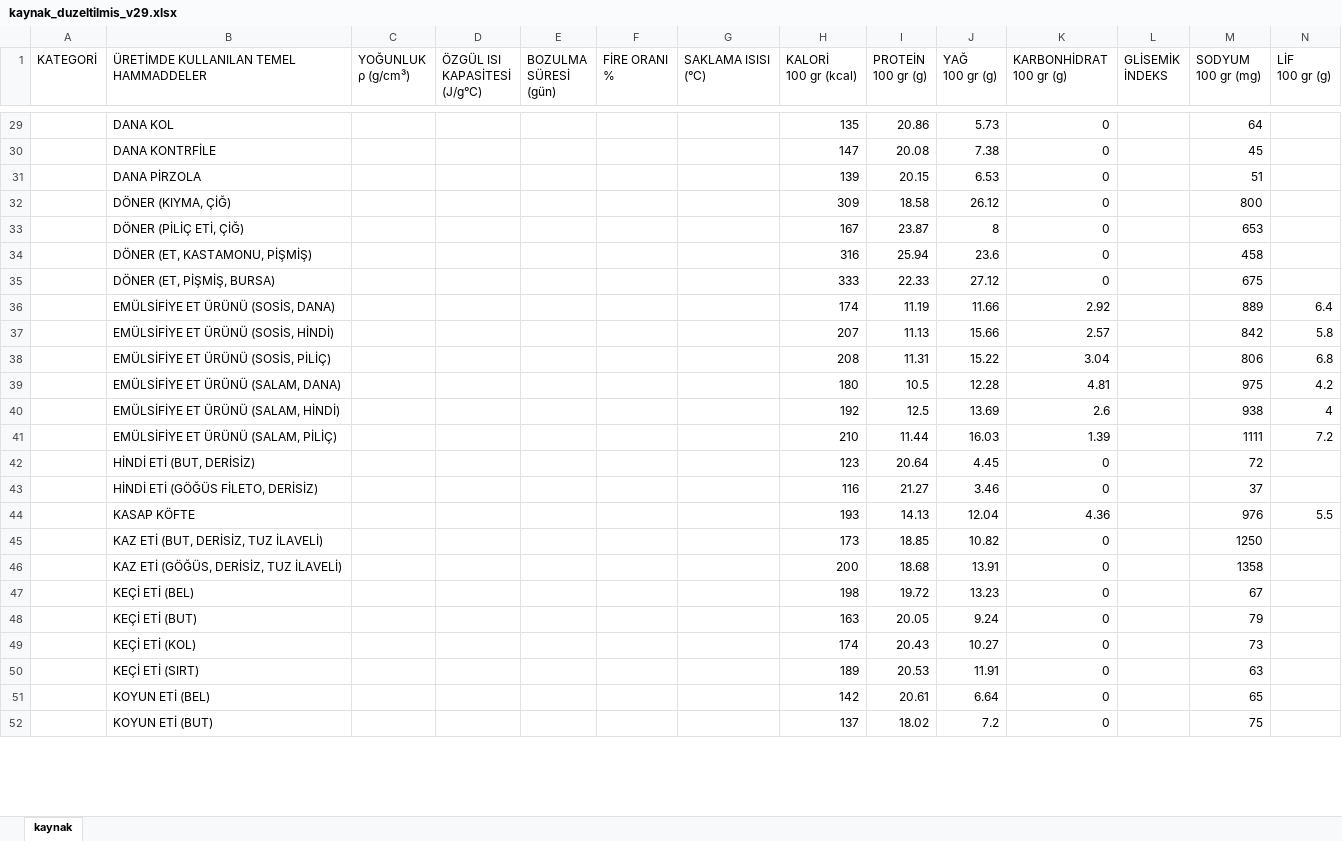
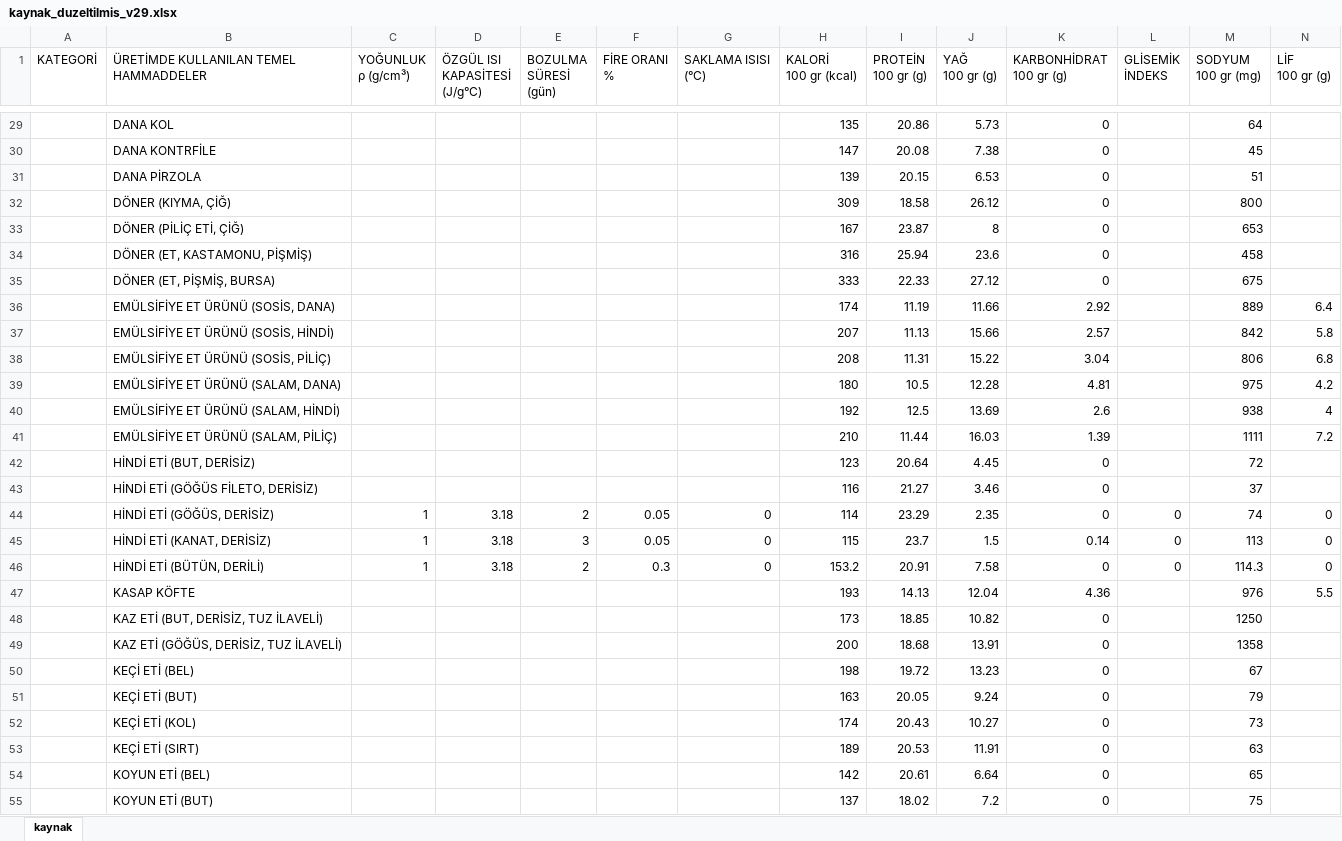
Before and after one commit to cbguler/menu-muhendisi, an Excel workbook: kaynak_duzeltilmis_v29.xlsx, sheet kaynak, drawn as a sheet; only a part is shown, gaps mark what is left out; values as stored, in another font and other column widths than the file's, no cell formats; rows hold the shown columns only; the diff covers the shown part only; the diff names each change by its address in the sheet, - before the commit and + after, or states it on an @@ line.

Commit message:
Hindi Gogus/Kanat/Butun eklendi (SQL + master kaynak dosyasi)

```diff
--- a/kaynak_duzeltilmis_v29.xlsx (sheet kaynak)
+++ b/kaynak_duzeltilmis_v29.xlsx (sheet kaynak)
+row 44:  | HİNDİ ETİ (GÖĞÜS, DERİSİZ) | 1 | 3.18 | 2 | 0.05 | 0 | 114 | 23.29 | 2.35 | 0 | 0 | 74 | 0
+row 45:  | HİNDİ ETİ (KANAT, DERİSİZ) | 1 | 3.18 | 3 | 0.05 | 0 | 115 | 23.7 | 1.5 | 0.14 | 0 | 113 | 0
+row 46:  | HİNDİ ETİ (BÜTÜN, DERİLİ) | 1 | 3.18 | 2 | 0.3 | 0 | 153.2 | 20.91 | 7.58 | 0 | 0 | 114.3 | 0
```
Also changed, not shown: 18 edited cells and merged cells elsewhere in this sheet, cell formats.
